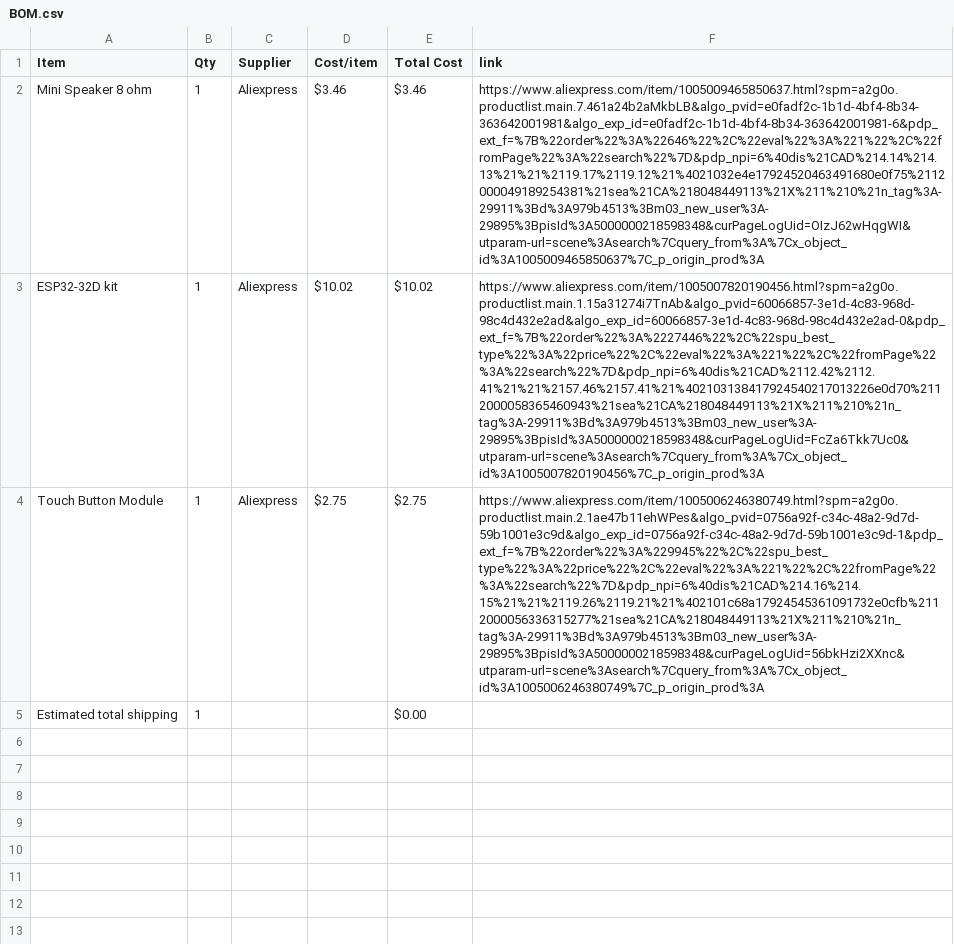
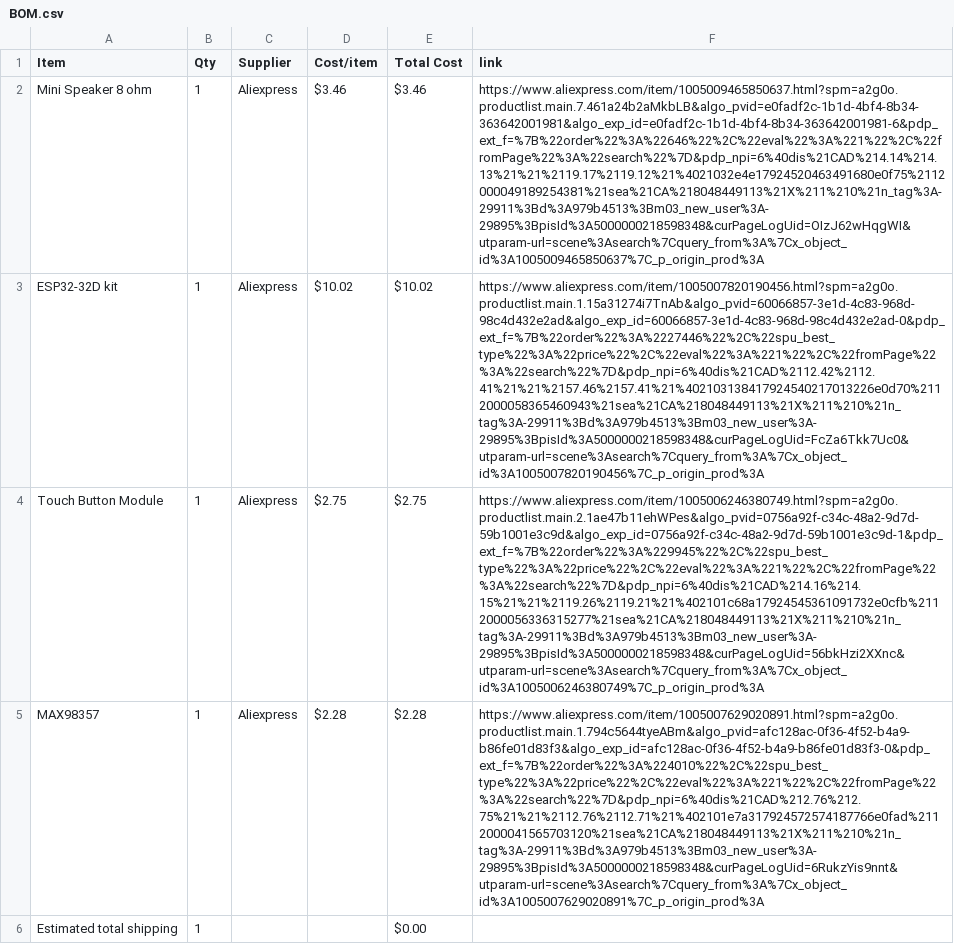
Before and after one commit to Shashvat1333/Piano-Sampler, a CSV file: BOM.csv, drawn as a sheet; the diff names each change by its address in the sheet, - before the commit and + after, or states it on an @@ line.

Commit message:
Sync piano sampler from Half Life

```diff
--- a/BOM.csv
+++ b/BOM.csv
+row 5: MAX98357 | 1 | Aliexpress | $2.28 | $2.28 | https://www.aliexpress.com/item/1005007629020891.html?spm=a2g0o.productlist.main.1.794c5644tyeABm&algo_pvid=afc128ac-0f36-4f52-b4a9-b86fe01d83f3&algo_exp_id=afc128ac-0f36-4f52-b4a9-b86fe01d83f3-0&pdp_ext_f=%7B%22order%22%3A%224010%22%2C%22spu_best_type%22%3A%22price%22%2C%22eval%22%3A%221%22%2C%22fromPage%22%3A%22search%22%7D&pdp_npi=6%40dis%21CAD%212.76%212.75%21%21%2112.76%2112.71%21%402101e7a317924572574187766e0fad%2112000041565703120%21sea%21CA%218048449113%21X%211%210%21n_tag%3A-29911%3Bd%3A979b4513%3Bm03_new_user%3A-29895%3BpisId%3A5000000218598348&curPageLogUid=6RukzYis9nnt&utparam-url=scene%3Asearch%7Cquery_from%3A%7Cx_object_id%3A1005007629020891%7C_p_origin_prod%3A
```
